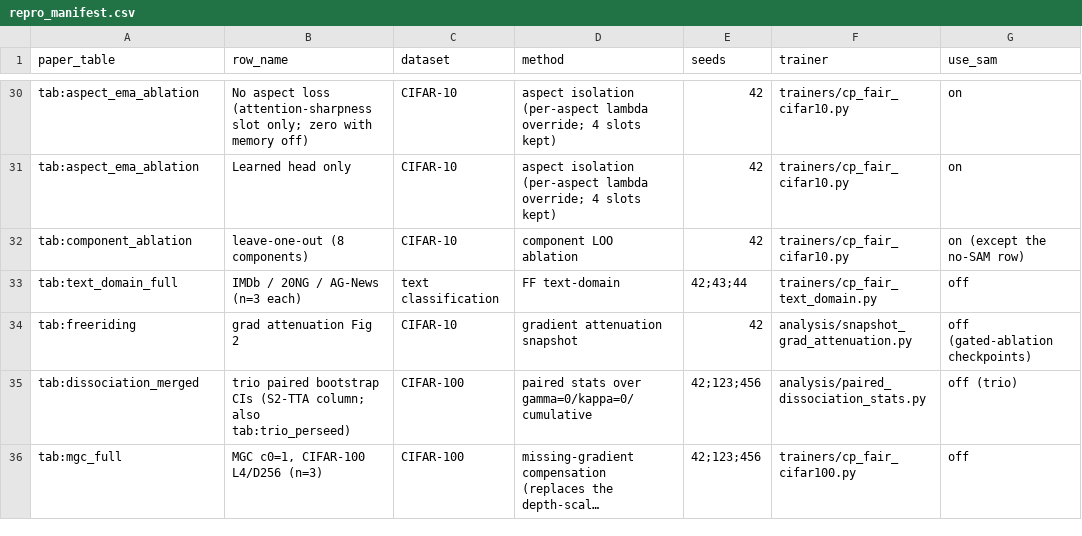
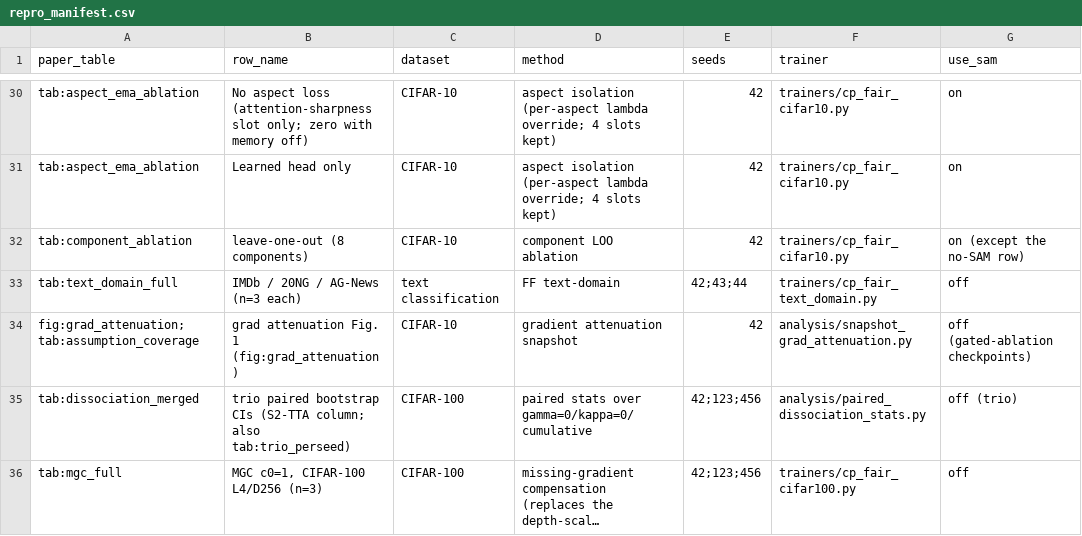
Before and after one commit to amirhossein-yousefi/ff-free-riding, a CSV file: repro_manifest.csv, drawn as a sheet; only a part is shown, gaps mark what is left out; long unchanged cells end in …; the diff names each change by its address in the sheet, - before the commit and + after, or states it on an @@ line.

Commit message:
Match the camera-ready numbering; add figure regeneration scripts
Cross-references in comments, READMEs, the repro manifest and a notebook now follow the final paper numbering. analysis/figure_regen/ holds the scripts that re-render the camera-ready appendix figures from the run logs (presentation changes only, except the Tiny ImageNet figures, which now plot every logged segment).

```diff
--- a/repro_manifest.csv
+++ b/repro_manifest.csv
-A34 (paper_table): tab:freeriding
+A34 (paper_table): fig:grad_attenuation; tab:assumption_coverage
-B34 (row_name): grad attenuation Fig 2
+B34 (row_name): grad attenuation Fig. 1 (fig:grad_attenuation)
```
Also changed, not shown: 19 other files.
